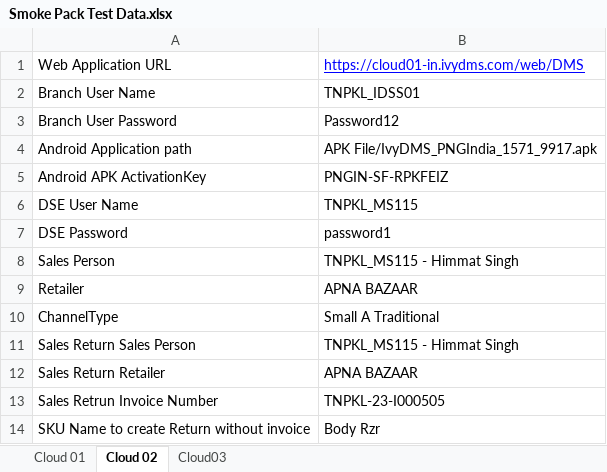
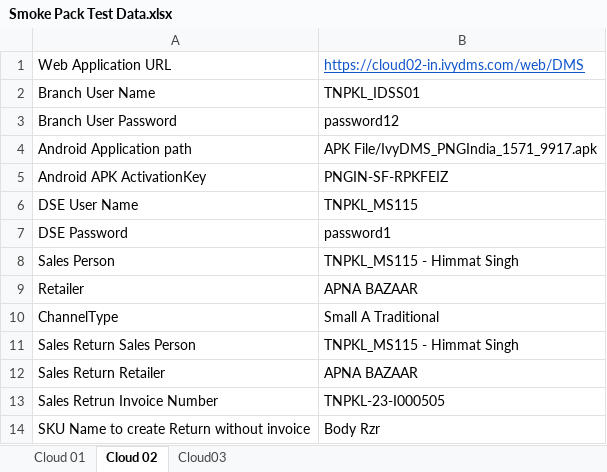
Before and after one commit to BharathiAnguraj/Supporttestcases, an Excel workbook: Test Data/Smoke Pack Test Data.xlsx, sheet Cloud 02, drawn as a sheet; values as stored, in another font and other column widths than the file's, no borders; the diff names each change by its address in the sheet, - before the commit and + after, or states it on an @@ line.

```diff
--- a/Test Data/Smoke Pack Test Data.xlsx (sheet Cloud 02)
+++ b/Test Data/Smoke Pack Test Data.xlsx (sheet Cloud 02)
-B1: https://cloud01-in.ivydms.com/web/DMS
+B1: https://cloud02-in.ivydms.com/web/DMS
-B1 text colour: #0000FF
+B1 text colour: #1155CC
-B3: Password12
+B3: password12
```
Also changed, not shown: sheet Cloud 01, sheet Cloud03, Test Data/Navigation/Navigation.xlsx, 58 other files.
